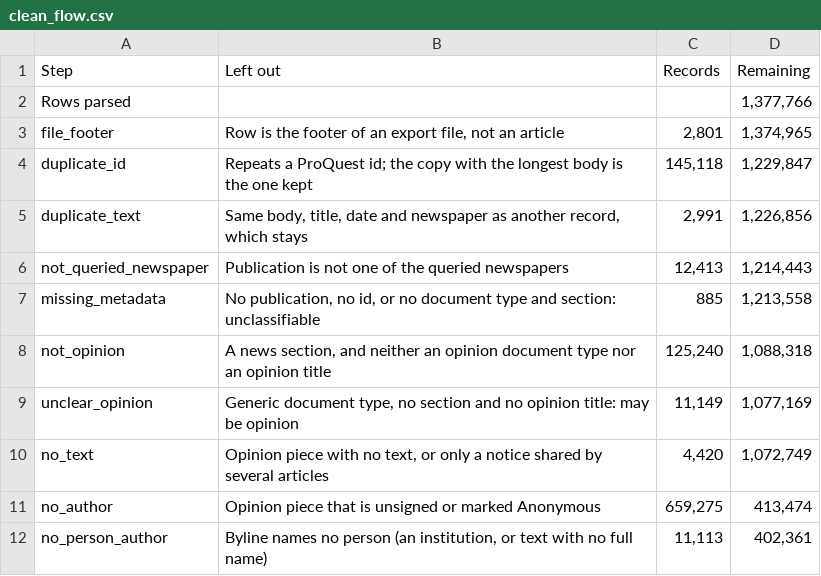
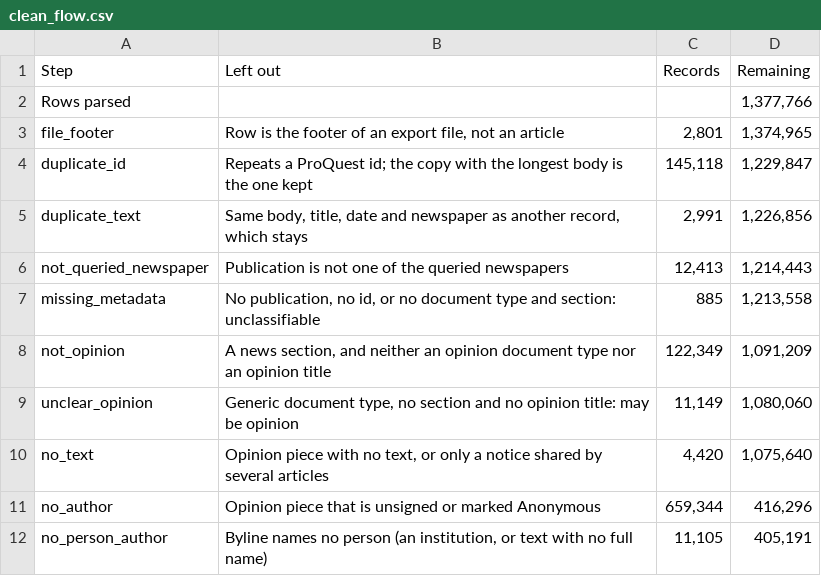
Before and after one commit to JuanReyes01/econ_corpus, a CSV file: reports/tables/clean_flow.csv, drawn as a sheet.

```diff
--- a/reports/tables/clean_flow.csv
+++ b/reports/tables/clean_flow.csv
@@ -7,6 +7,6 @@ not_queried_newspaper,Publication is not one of the queried newspapers,"12,413",
 missing_metadata,"No publication, no id, or no document type and section: unclassifiable",885,"1,213,558"
-not_opinion,"A news section, and neither an opinion document type nor an opinion title","125,240","1,088,318"
-unclear_opinion,"Generic document type, no section and no opinion title: may be opinion","11,149","1,077,169"
-no_text,"Opinion piece with no text, or only a notice shared by several articles","4,420","1,072,749"
-no_author,Opinion piece that is unsigned or marked Anonymous,"659,275","413,474"
-no_person_author,"Byline names no person (an institution, or text with no full name)","11,113","402,361"
+not_opinion,"A news section, and neither an opinion document type nor an opinion title","122,349","1,091,209"
+unclear_opinion,"Generic document type, no section and no opinion title: may be opinion","11,149","1,080,060"
+no_text,"Opinion piece with no text, or only a notice shared by several articles","4,420","1,075,640"
+no_author,Opinion piece that is unsigned or marked Anonymous,"659,344","416,296"
+no_person_author,"Byline names no person (an institution, or text with no full name)","11,105","405,191"
```
Also changed, not shown: reports/tables/exclusion_counts.csv, 8 other files.
